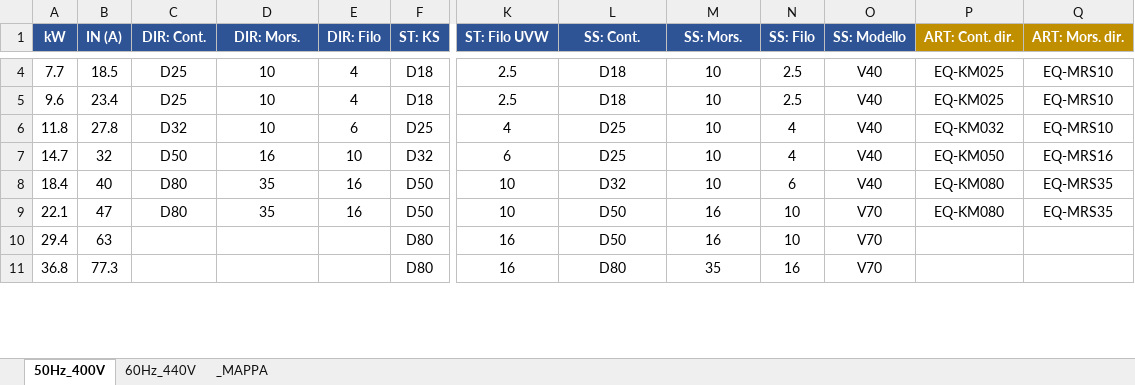
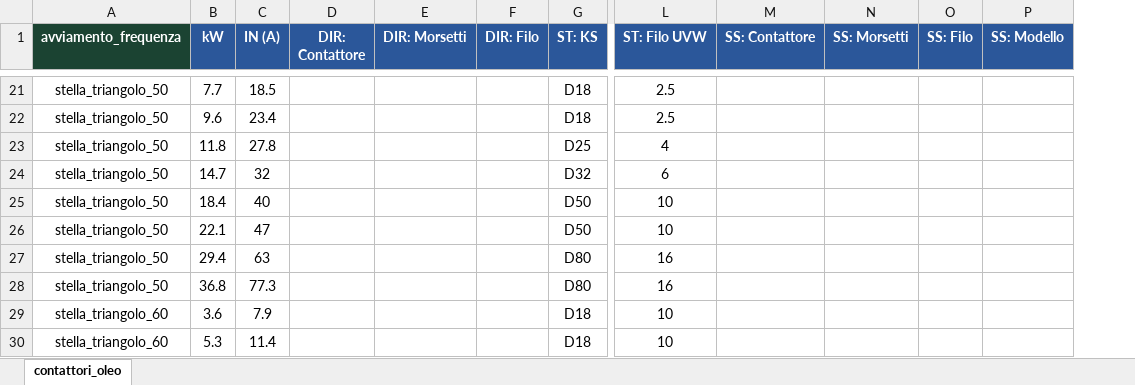
Before and after one commit to davrosss-1104/ConfiguratoreEQ-, an Excel workbook: backend/examples/esempio_contattori_oleo.xlsx, sheet contattori_oleo, drawn as a sheet; only a part is shown, gaps mark what is left out; values as stored, in another font and other column widths than the file's, no borders; removed rows and columns are numbered as before the commit, all else as after; rows hold the shown columns only; the diff covers the shown part only; the diff names each change by its address in the sheet, - before the commit and + after, or states it on an @@ line.

```diff
--- a/backend/examples/esempio_contattori_oleo.xlsx (sheet contattori_oleo)
+++ b/backend/examples/esempio_contattori_oleo.xlsx (sheet contattori_oleo)
-sheet tab: 50Hz_400V
+sheet tab: contattori_oleo
-sheet tab: 60Hz_440V
-sheet tab: _MAPPA
+column A (avviamento_frequenza), rows 21-28: all stella_triangolo_50
-column P (ART: Cont. dir.), rows 4-9: EQ-KM025 | EQ-KM025 | EQ-KM032 | EQ-KM050 | EQ-KM080 | EQ-KM080
-column Q (ART: Mors. dir.), rows 4-9: EQ-MRS10 | EQ-MRS10 | EQ-MRS10 | EQ-MRS16 | EQ-MRS35 | EQ-MRS35
-D1: DIR: Cont.
+D1: DIR: Contattore
-E1: DIR: Mors.
+E1: DIR: Morsetti
-M1: SS: Cont.
+M1: SS: Contattore
-N1: SS: Mors.
+N1: SS: Morsetti
-D21:D22 (DIR: Contattore): D25
+D21:D22 (DIR: Contattore): (empty)
-E21:E23 (DIR: Morsetti): 10
+E21:E23 (DIR: Morsetti): (empty)
-F21:F22 (DIR: Filo): 4
+F21:F22 (DIR: Filo): (empty)
-M21:M22 (SS: Contattore): D18
+M21:M22 (SS: Contattore): (empty)
-N21:N25 (SS: Morsetti): 10
+N21:N25 (SS: Morsetti): (empty)
-O21:O22 (SS: Filo): 2.5
+O21:O22 (SS: Filo): (empty)
-P21:P25 (SS: Modello): V40
+P21:P25 (SS: Modello): (empty)
-D23 (DIR: Contattore): D32
+D23 (DIR: Contattore): (empty)
-F23 (DIR: Filo): 6
+F23 (DIR: Filo): (empty)
-M23:M24 (SS: Contattore): D25
+M23:M24 (SS: Contattore): (empty)
-O23:O24 (SS: Filo): 4
+O23:O24 (SS: Filo): (empty)
-D24 (DIR: Contattore): D50
+D24 (DIR: Contattore): (empty)
-E24 (DIR: Morsetti): 16
+E24 (DIR: Morsetti): (empty)
-F24 (DIR: Filo): 10
+F24 (DIR: Filo): (empty)
-D25:D26 (DIR: Contattore): D80
+D25:D26 (DIR: Contattore): (empty)
-E25:E26 (DIR: Morsetti): 35
+E25:E26 (DIR: Morsetti): (empty)
-F25:F26 (DIR: Filo): 16
+F25:F26 (DIR: Filo): (empty)
-M25 (SS: Contattore): D32
+M25 (SS: Contattore): (empty)
-O25 (SS: Filo): 6
+O25 (SS: Filo): (empty)
-M26:M27 (SS: Contattore): D50
+M26:M27 (SS: Contattore): (empty)
-N26:N27 (SS: Morsetti): 16
+N26:N27 (SS: Morsetti): (empty)
-O26:O27 (SS: Filo): 10
+O26:O27 (SS: Filo): (empty)
-P26:P28 (SS: Modello): V70
+P26:P28 (SS: Modello): (empty)
-M28 (SS: Contattore): D80
+M28 (SS: Contattore): (empty)
-N28 (SS: Morsetti): 35
+N28 (SS: Morsetti): (empty)
-O28 (SS: Filo): 16
+O28 (SS: Filo): (empty)
+row 29: stella_triangolo_60 | 3.6 | 7.9 |  |  |  | D18 | 10
+row 30: stella_triangolo_60 | 5.3 | 11.4 |  |  |  | D18 | 10
```
Also changed, not shown: 48 added rows and 14 edited cells elsewhere in this sheet, 45 other files.
